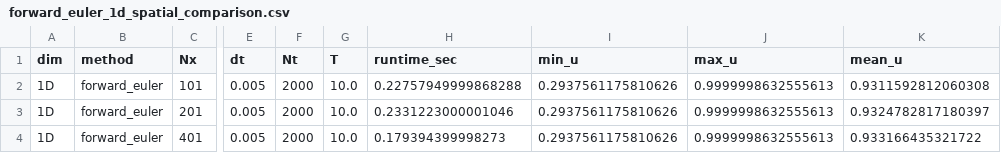
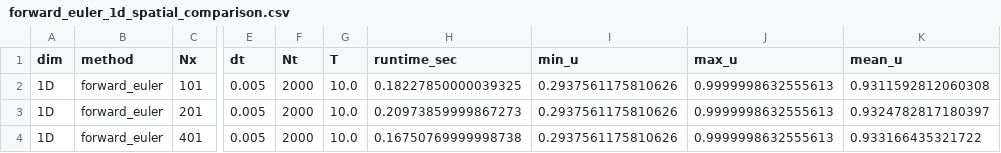
Before and after one commit to rladbsco24/fisher-pinn, a CSV file: outputs/matched_numerical_tables/forward_euler/forward_euler_1d_spatial_comparison.csv, drawn as a sheet; only a part is shown, gaps mark what is left out; the diff names each change by its address in the sheet, - before the commit and + after, or states it on an @@ line.

```diff
--- a/outputs/matched_numerical_tables/forward_euler/forward_euler_1d_spatial_comparison.csv
+++ b/outputs/matched_numerical_tables/forward_euler/forward_euler_1d_spatial_comparison.csv
-H2 (runtime_sec): 0.22757949999868288
+H2 (runtime_sec): 0.18227850000039325
-H3 (runtime_sec): 0.2331223000001046
+H3 (runtime_sec): 0.20973859999867273
-H4 (runtime_sec): 0.179394399998273
+H4 (runtime_sec): 0.16750769999998738
```
Also changed, not shown: outputs/matched_numerical_tables/forward_euler/forward_euler_1d_time_comparison.csv, outputs/matched_numerical_tables/forward_euler/forward_euler_2d_time_comparison.csv, 43 other files.
